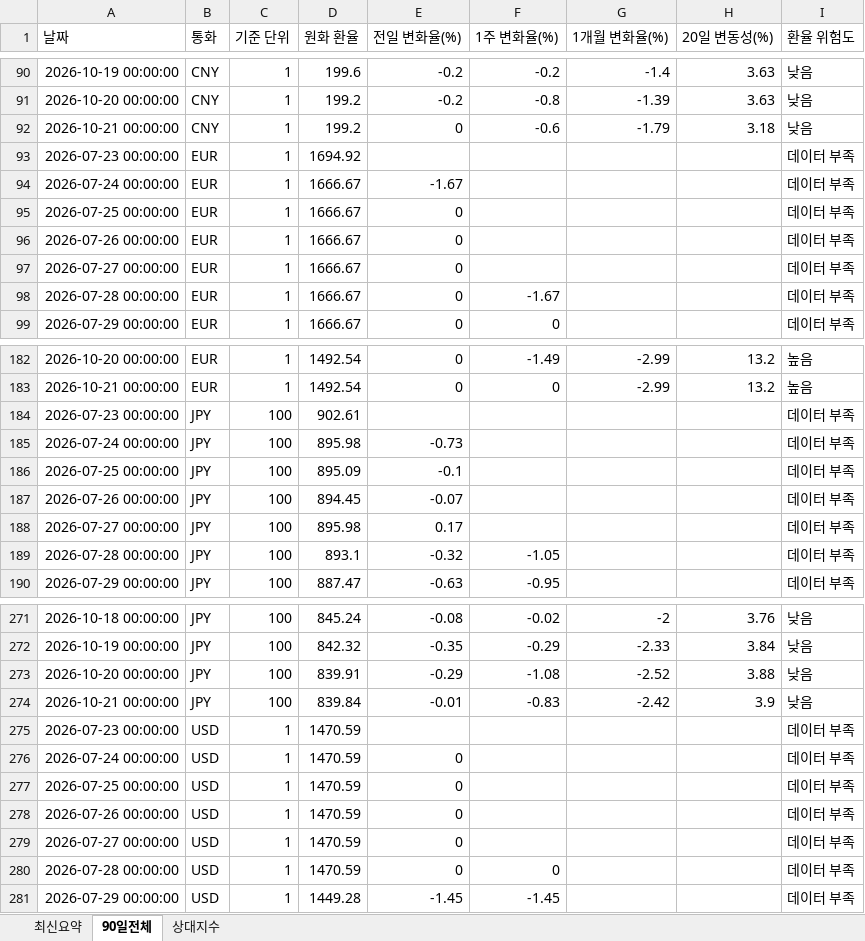
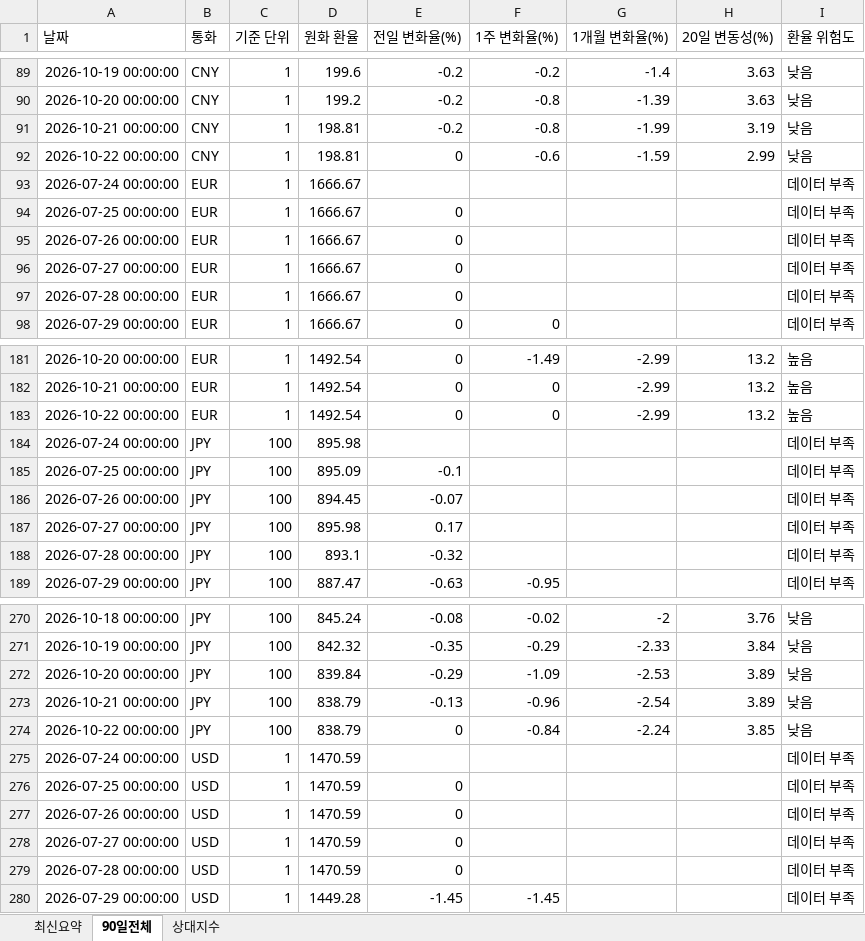
Before and after one commit to wnsdnjs867-svg/4-, an Excel workbook: trade_fx_dashboard.xlsx, sheet 90일전체, drawn as a sheet; only a part is shown, gaps mark what is left out; values as stored, in another font and other column widths than the file's, no borders; removed rows and columns are numbered as before the commit, all else as after; the diff covers the shown part only; the diff names each change by its address in the sheet, - before the commit and + after, or states it on an @@ line.

```diff
--- a/trade_fx_dashboard.xlsx (sheet 90일전체)
+++ b/trade_fx_dashboard.xlsx (sheet 90일전체)
-D91 (원화 환율): 199.2
+D91 (원화 환율): 198.81
-E91 (전일 변화율(%)): 0
+E91 (전일 변화율(%)): -0.2
-F91 (1주 변화율(%)): -0.6
+F91 (1주 변화율(%)): -0.8
-G91 (1개월 변화율(%)): -1.79
+G91 (1개월 변화율(%)): -1.99
-H91 (20일 변동성(%)): 3.18
+H91 (20일 변동성(%)): 3.19
-row 93: 2026-07-23 00:00:00 | EUR | 1 | 1694.92 |  |  |  |  | 데이터 부족
+row 92: 2026-10-22 00:00:00 | CNY | 1 | 198.81 | 0 | -0.6 | -1.59 | 2.99 | 낮음
-E93 (전일 변화율(%)): -1.67
+E93 (전일 변화율(%)): (empty)
-F97 (1주 변화율(%)): -1.67
+F97 (1주 변화율(%)): (empty)
-row 184: 2026-07-23 00:00:00 | JPY | 100 | 902.61 |  |  |  |  | 데이터 부족
+row 183: 2026-10-22 00:00:00 | EUR | 1 | 1492.54 | 0 | 0 | -2.99 | 13.2 | 높음
-E184 (전일 변화율(%)): -0.73
+E184 (전일 변화율(%)): (empty)
-F188 (1주 변화율(%)): -1.05
+F188 (1주 변화율(%)): (empty)
-D272 (원화 환율): 839.91
+D272 (원화 환율): 839.84
-F272 (1주 변화율(%)): -1.08
+F272 (1주 변화율(%)): -1.09
-G272 (1개월 변화율(%)): -2.52
+G272 (1개월 변화율(%)): -2.53
-H272 (20일 변동성(%)): 3.88
+H272 (20일 변동성(%)): 3.89
-D273 (원화 환율): 839.84
+D273 (원화 환율): 838.79
-E273 (전일 변화율(%)): -0.01
+E273 (전일 변화율(%)): -0.13
-F273 (1주 변화율(%)): -0.83
+F273 (1주 변화율(%)): -0.96
-G273 (1개월 변화율(%)): -2.42
+G273 (1개월 변화율(%)): -2.54
-H273 (20일 변동성(%)): 3.9
+H273 (20일 변동성(%)): 3.89
-row 275: 2026-07-23 00:00:00 | USD | 1 | 1470.59 |  |  |  |  | 데이터 부족
+row 274: 2026-10-22 00:00:00 | JPY | 100 | 838.79 | 0 | -0.84 | -2.24 | 3.85 | 낮음
-E275 (전일 변화율(%)): 0
+E275 (전일 변화율(%)): (empty)
-F279 (1주 변화율(%)): 0
+F279 (1주 변화율(%)): (empty)
```
Also changed, not shown: 1 added row, 1 removed row and 14 edited cells elsewhere in this sheet, sheet 상대지수, sheet 최신요약, 1 other file.
